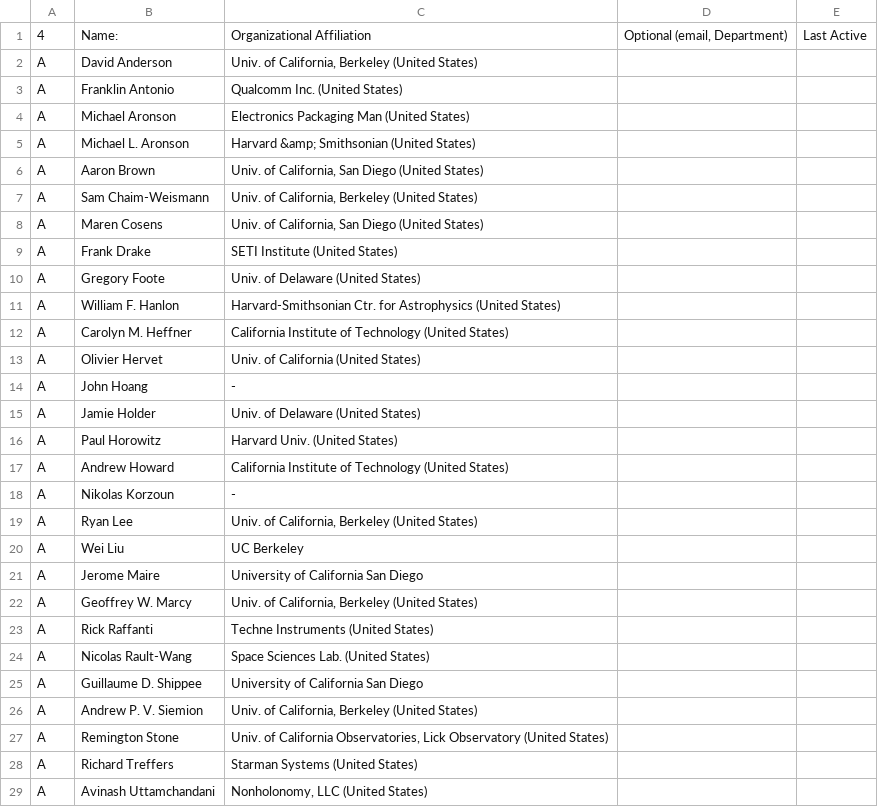
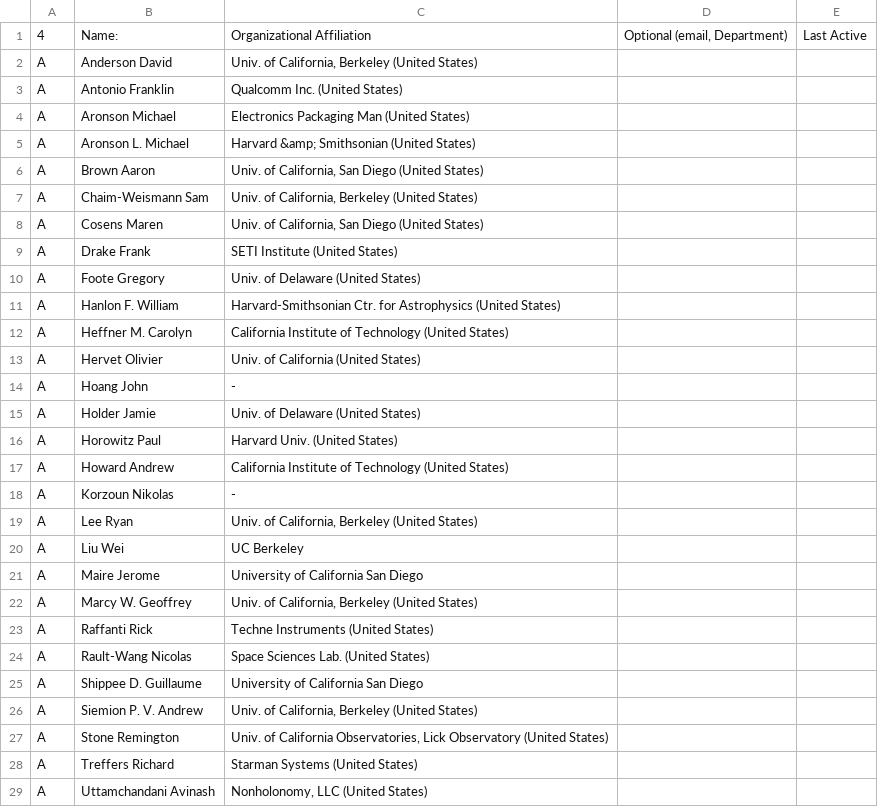
Before and after one commit to liuweiseu/nsf-coa, a CSV file: coa.csv, drawn as a sheet; only a part is shown; the diff covers the shown part only.

```diff
--- a/coa.csv
+++ b/coa.csv
@@ -1,29 +1,29 @@
 4,Name:,Organizational Affiliation,"Optional  (email, Department)",Last Active
-A,David Anderson,"Univ. of California, Berkeley (United States)", ,
-A,Franklin Antonio,Qualcomm Inc. (United States), ,
-A,Michael Aronson,Electronics Packaging Man (United States), ,
-A,Michael L. Aronson,Harvard &amp; Smithsonian (United States), ,
-A,Aaron Brown,"Univ. of California, San Diego (United States)", ,
-A,Sam Chaim-Weismann,"Univ. of California, Berkeley (United States)", ,
-A,Maren Cosens,"Univ. of California, San Diego (United States)", ,
-A,Frank Drake,SETI Institute (United States), ,
-A,Gregory Foote,Univ. of Delaware (United States), ,
-A,William F. Hanlon,Harvard-Smithsonian Ctr. for Astrophysics (United States), ,
-A,Carolyn M. Heffner,California Institute of Technology (United States), ,
-A,Olivier Hervet,Univ. of California (United States), ,
-A,John Hoang,-, ,
-A,Jamie Holder,Univ. of Delaware (United States), ,
-A,Paul Horowitz,Harvard Univ. (United States), ,
-A,Andrew Howard,California Institute of Technology (United States), ,
-A,Nikolas Korzoun,-, ,
-A,Ryan Lee,"Univ. of California, Berkeley (United States)", ,
-A,Wei Liu,UC Berkeley, ,
-A,Jerome Maire,University of California San Diego, ,
-A,Geoffrey W. Marcy,"Univ. of California, Berkeley (United States)", ,
-A,Rick Raffanti,Techne Instruments (United States), ,
-A,Nicolas Rault-Wang,Space Sciences Lab. (United States), ,
-A,Guillaume D. Shippee,University of California San Diego, ,
-A,Andrew P. V. Siemion,"Univ. of California, Berkeley (United States)", ,
-A,Remington Stone,"Univ. of California Observatories, Lick Observatory (United States)", ,
-A,Richard Treffers,Starman Systems (United States), ,
-A,Avinash Uttamchandani,"Nonholonomy, LLC (United States)", ,
+A,Anderson  David,"Univ. of California, Berkeley (United States)", ,
+A,Antonio  Franklin,Qualcomm Inc. (United States), ,
+A,Aronson  Michael,Electronics Packaging Man (United States), ,
+A,Aronson L. Michael,Harvard &amp; Smithsonian (United States), ,
+A,Brown  Aaron,"Univ. of California, San Diego (United States)", ,
+A,Chaim-Weismann  Sam,"Univ. of California, Berkeley (United States)", ,
+A,Cosens  Maren,"Univ. of California, San Diego (United States)", ,
+A,Drake  Frank,SETI Institute (United States), ,
+A,Foote  Gregory,Univ. of Delaware (United States), ,
+A,Hanlon F. William,Harvard-Smithsonian Ctr. for Astrophysics (United States), ,
+A,Heffner M. Carolyn,California Institute of Technology (United States), ,
+A,Hervet  Olivier,Univ. of California (United States), ,
+A,Hoang  John,-, ,
+A,Holder  Jamie,Univ. of Delaware (United States), ,
+A,Horowitz  Paul,Harvard Univ. (United States), ,
+A,Howard  Andrew,California Institute of Technology (United States), ,
+A,Korzoun  Nikolas,-, ,
+A,Lee  Ryan,"Univ. of California, Berkeley (United States)", ,
+A,Liu  Wei,UC Berkeley, ,
+A,Maire  Jerome,University of California San Diego, ,
+A,Marcy W. Geoffrey,"Univ. of California, Berkeley (United States)", ,
+A,Raffanti  Rick,Techne Instruments (United States), ,
+A,Rault-Wang  Nicolas,Space Sciences Lab. (United States), ,
+A,Shippee D. Guillaume,University of California San Diego, ,
+A,Siemion P. V. Andrew,"Univ. of California, Berkeley (United States)", ,
+A,Stone  Remington,"Univ. of California Observatories, Lick Observatory (United States)", ,
+A,Treffers  Richard,Starman Systems (United States), ,
+A,Uttamchandani  Avinash,"Nonholonomy, LLC (United States)", ,
```
Also changed, not shown: 5 edited cells elsewhere in this file, 1 other file.
